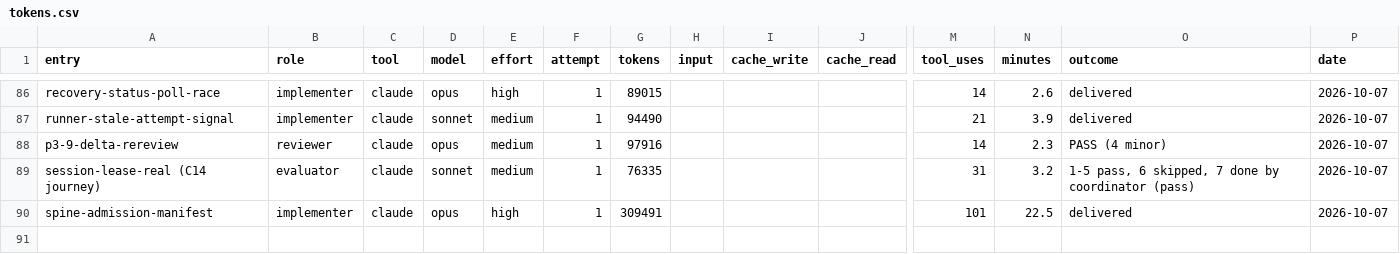
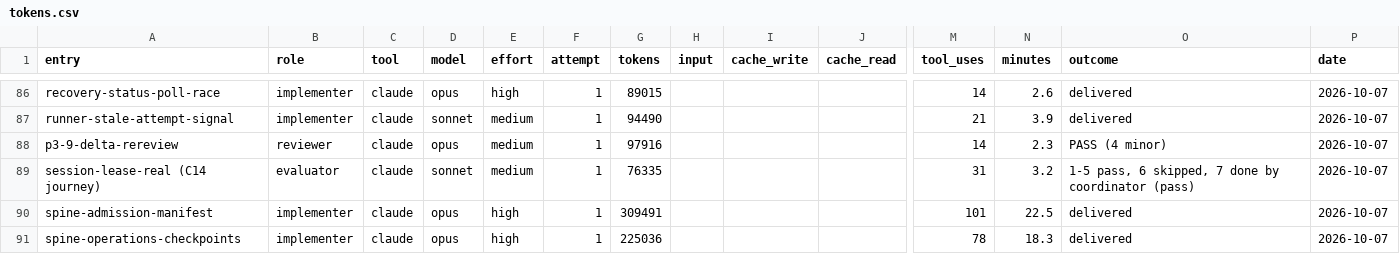
Before and after one commit to deluispablo/bower, a CSV file: harness/tokens.csv, drawn as a sheet; only a part is shown, gaps mark what is left out; rows hold the shown columns only; the diff names each change by its address in the sheet, - before the commit and + after, or states it on an @@ line.

```diff
--- a/harness/tokens.csv
+++ b/harness/tokens.csv
+row 91: spine-operations-checkpoints | implementer | claude | opus | high | 1 | 225036 |  |  |  | 78 | 18.3 | delivered | 2026-10-07
```
